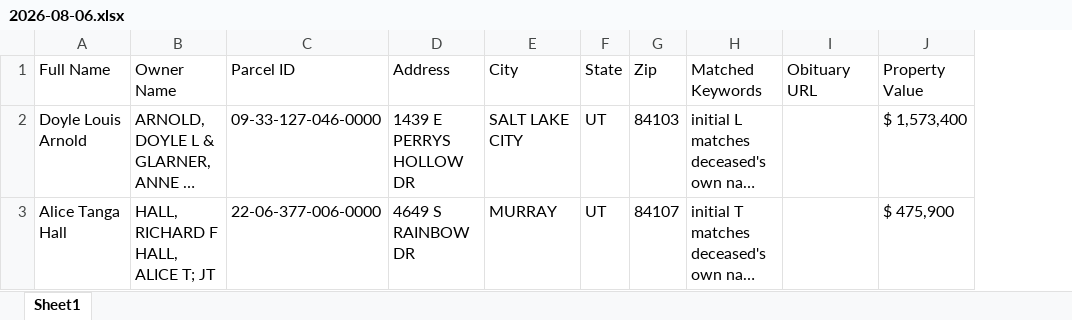
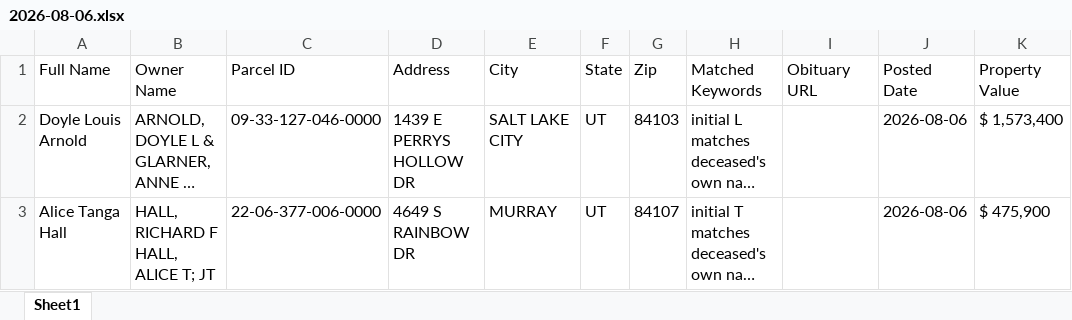
Before and after one commit to thomaswright03/Leads-Extractor, an Excel workbook: UT/slk/2026-08-06.xlsx, sheet Sheet1, drawn as a sheet; long unchanged cells end in …; values as stored, in another font and other column widths than the file's, no borders; the diff names each change by its address in the sheet, - before the commit and + after, or states it on an @@ line.

```diff
--- a/UT/slk/2026-08-06.xlsx (sheet Sheet1)
+++ b/UT/slk/2026-08-06.xlsx (sheet Sheet1)
+column J (Posted Date), rows 2-3: 2026-08-06 | 2026-08-06
```
Also changed, not shown: 2 other files.
